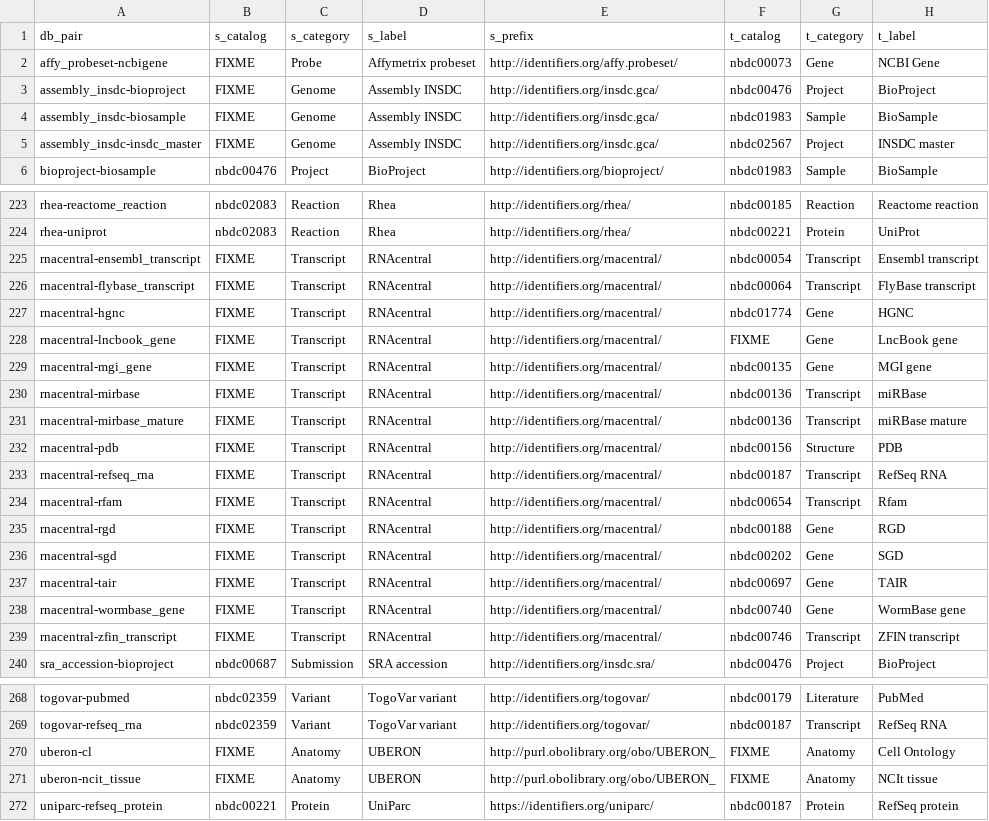
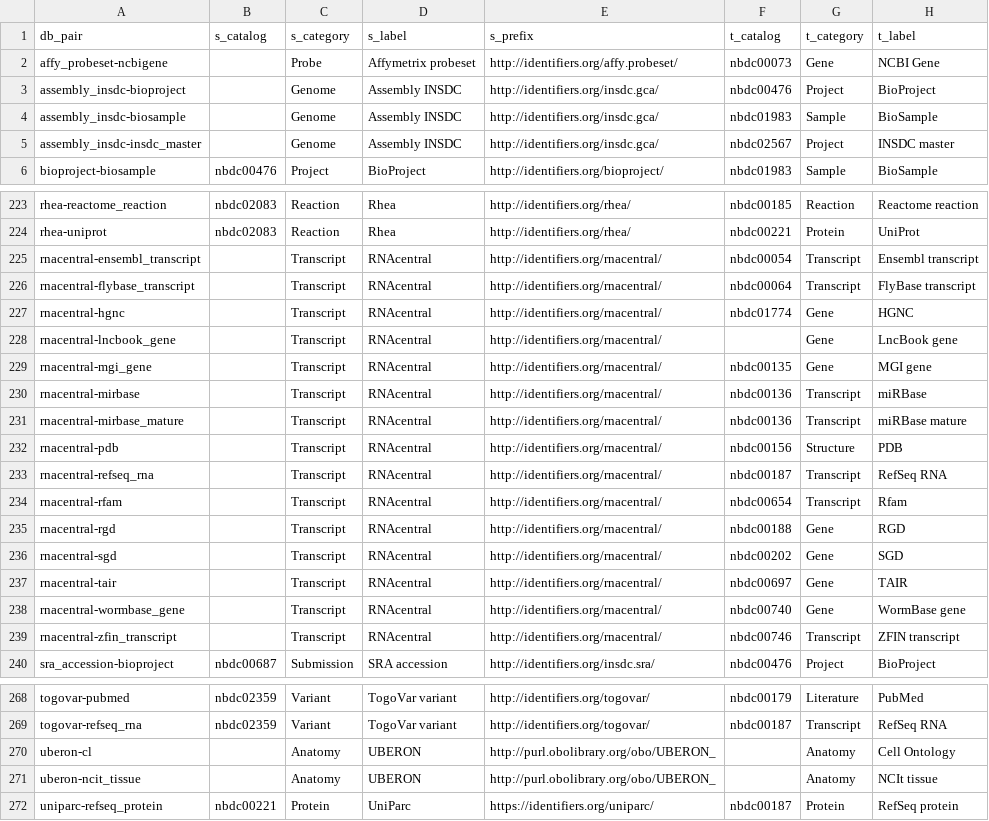
Before and after one commit to togoid/togoid-config, a TSV file: log/config-summary.tsv, drawn as a sheet; only a part is shown, gaps mark what is left out; the diff covers the shown part only; the diff names each change by its address in the sheet, - before the commit and + after, or states it on an @@ line.

```diff
--- a/log/config-summary.tsv
+++ b/log/config-summary.tsv
-B2:B5 (s_catalog): FIXME
+B2:B5 (s_catalog): (empty)
-B225:B239 (s_catalog): FIXME
+B225:B239 (s_catalog): (empty)
-F228 (t_catalog): FIXME
+F228 (t_catalog): (empty)
-B270:B271 (s_catalog): FIXME
+B270:B271 (s_catalog): (empty)
-F270:F271 (t_catalog): FIXME
+F270:F271 (t_catalog): (empty)
```
Also changed, not shown: 35 edited cells elsewhere in this file, log/pair_count.tsv, log/pair_count_history.tsv, 4 other files.
